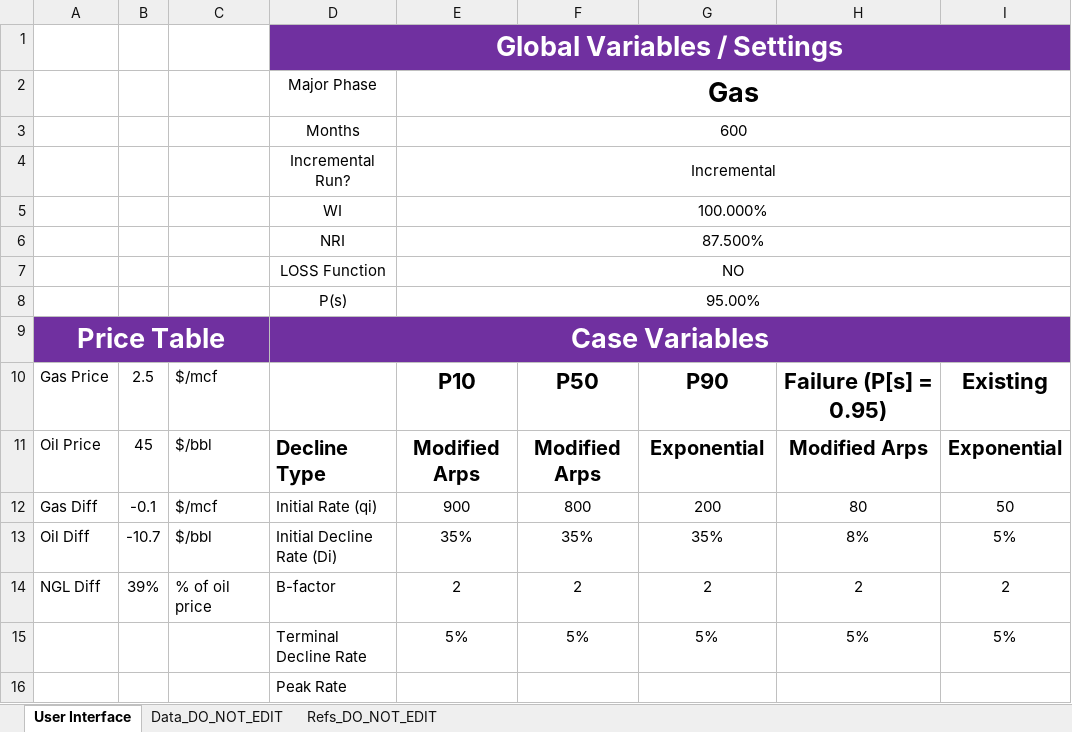
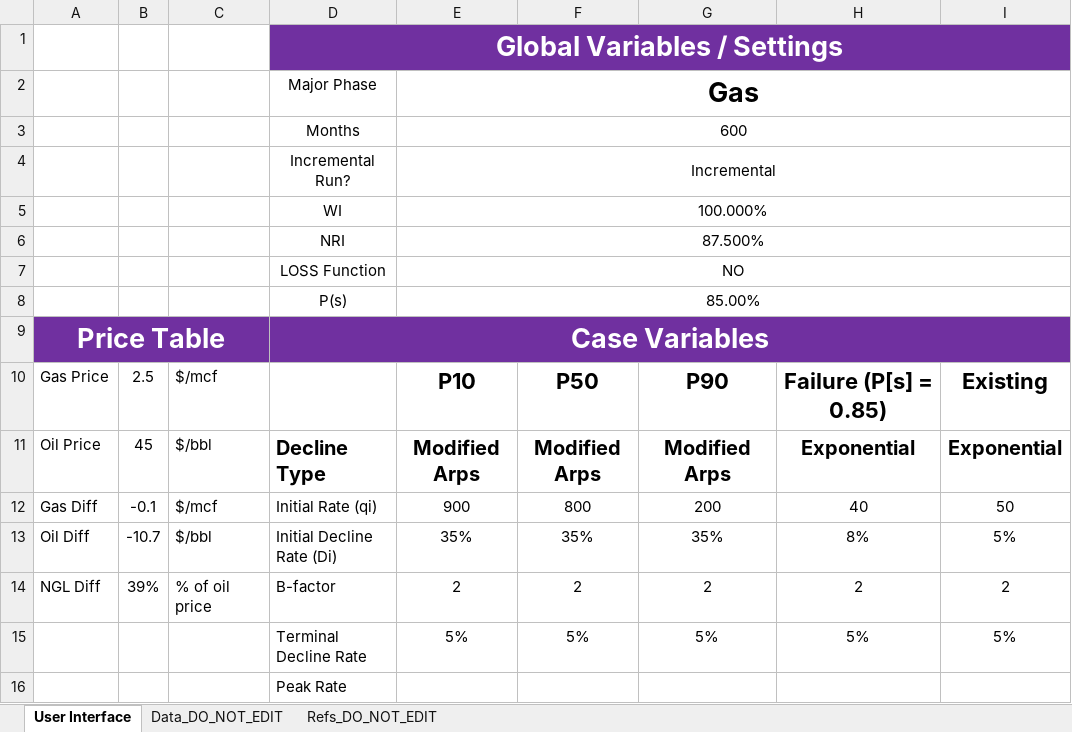
Before and after one commit to adm0104/Project_Economics, an Excel workbook: Project_Economics_Controller.xlsm, sheet User Interface, drawn as a sheet; only a part is shown; values as stored, in another font and other column widths than the file's, no borders; charts and pictures and conditional formats not drawn; the diff names each change by its address in the sheet, - before the commit and + after, or states it on an @@ line.

```diff
--- a/Project_Economics_Controller.xlsm (sheet User Interface)
+++ b/Project_Economics_Controller.xlsm (sheet User Interface)
-E8: 95.00%
+E8: 85.00%
-H10: Failure (P[s] = 0.95)
+H10: Failure (P[s] = 0.85)
-G11: Exponential
+G11: Modified Arps
-H11: Modified Arps
+H11: Exponential
-H12: 80
+H12: 40
```
Also changed, not shown: sheet Data_DO_NOT_EDIT, 3 other files.
